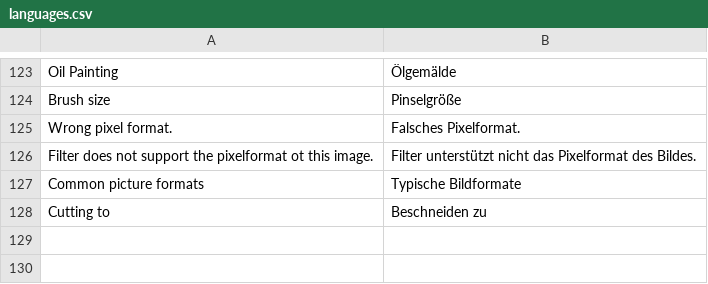
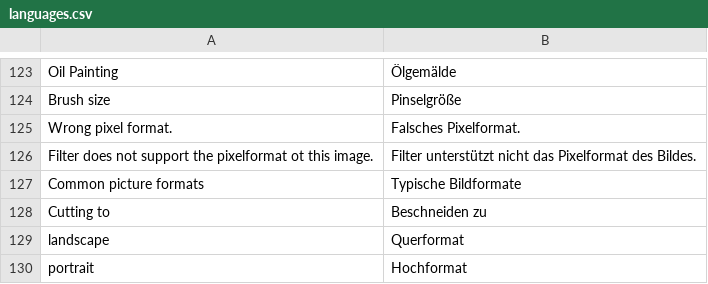
Before and after one commit to troonie/troonie, a CSV file: Picturez_Lib/languages.csv, drawn as a sheet; only a part is shown, gaps mark what is left out; the diff names each change by its address in the sheet, - before the commit and + after, or states it on an @@ line.

```diff
--- a/Picturez_Lib/languages.csv
+++ b/Picturez_Lib/languages.csv
+row 129: landscape | Querformat
+row 130: portrait | Hochformat
```
Also changed, not shown: 17 other files.
